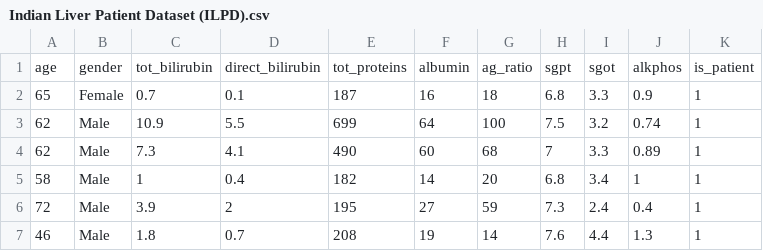
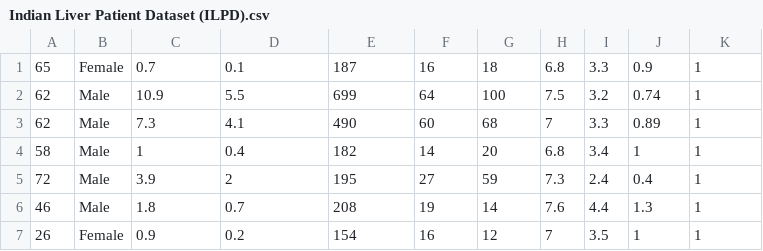
Before and after one commit to Adindaauliasari/datasetPola, a CSV file: Indian Liver Patient Dataset (ILPD).csv, drawn as a sheet; only a part is shown; the shorter side is filled out with more unchanged rows; the diff names each change by its address in the sheet, - before the commit and + after, or states it on an @@ line.

Commit message:
Add files via upload

```diff
--- a/Indian Liver Patient Dataset (ILPD).csv
+++ b/Indian Liver Patient Dataset (ILPD).csv
-row 1: age | gender | tot_bilirubin | direct_bilirubin | tot_proteins | albumin | ag_ratio | sgpt | sgot | alkphos | is_patient
```
